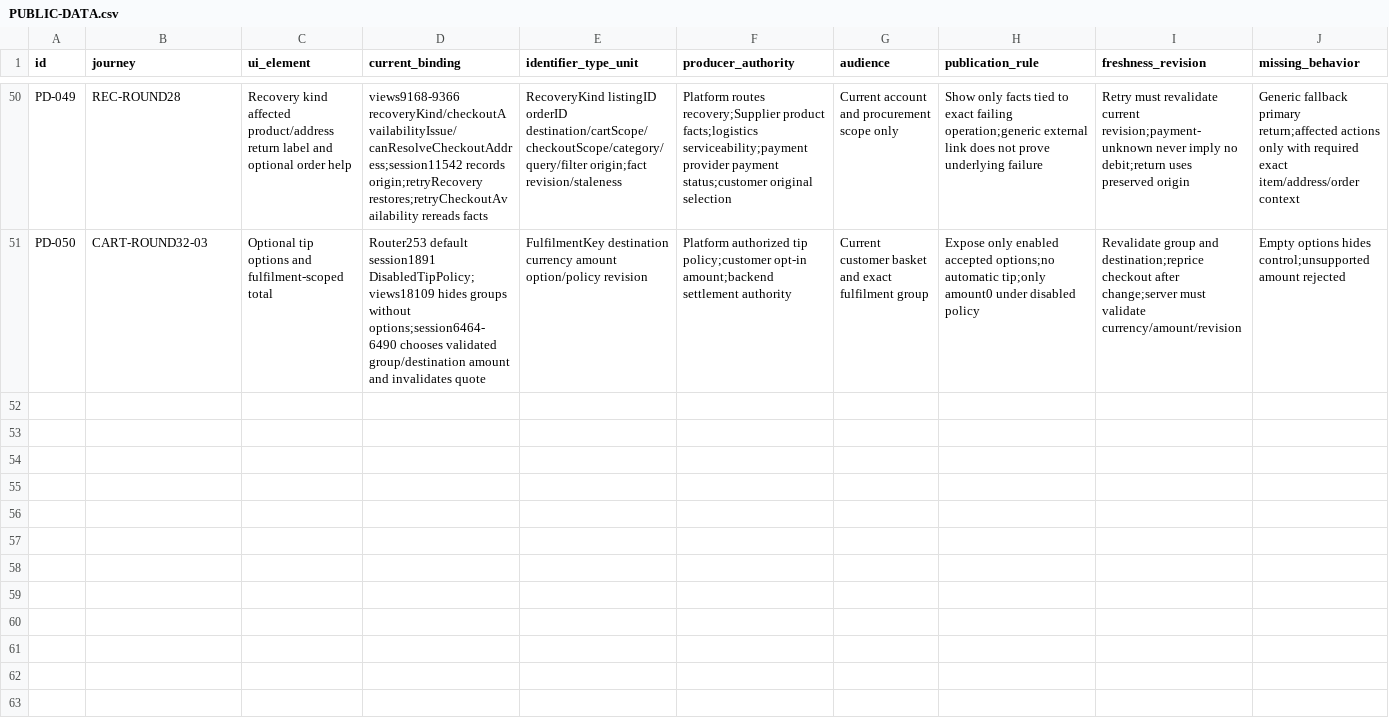
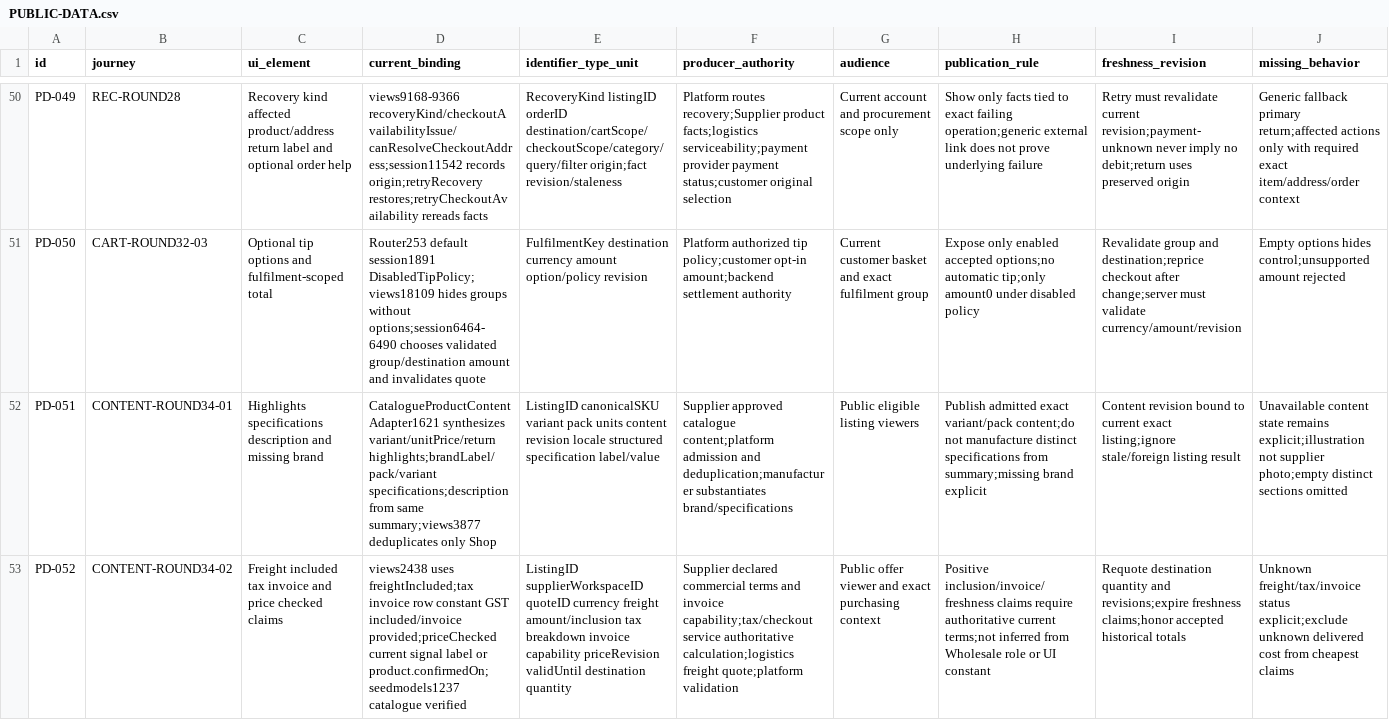
Before and after one commit to Supermanditech/MOOLSOCIAL-PRODUCTION, a CSV file: docs/quality/cursor-redmi-v6-audit-20260913/PUBLIC-DATA.csv, drawn as a sheet; only a part is shown, gaps mark what is left out; rows hold the shown columns only; the diff names each change by its address in the sheet, - before the commit and + after, or states it on an @@ line.

Commit message:
ui(redmi-v6-audit-20260913): record wholesale content duplication and data claims

```diff
--- a/docs/quality/cursor-redmi-v6-audit-20260913/PUBLIC-DATA.csv
+++ b/docs/quality/cursor-redmi-v6-audit-20260913/PUBLIC-DATA.csv
+row 52: PD-051 | CONTENT-ROUND34-01 | Highlights specifications description and missing brand | CatalogueProductContentAdapter1621 synthesizes variant/unitPrice/return highlights;brandLabel/pack/variant specifications;description from same summary;views3877 deduplicates only Shop | ListingID canonicalSKU variant pack units content revision locale structured specification label/value | Supplier approved catalogue content;platform admission and deduplication;manufacturer substantiates brand/specifications | Public eligible listing viewers | Publish admitted exact variant/pack content;do not manufacture distinct specifications from summary;missing brand explicit | Content revision bound to current exact listing;ignore stale/foreign listing result | Unavailable content state remains explicit;illustration not supplier photo;empty distinct sections omitted
+row 53: PD-052 | CONTENT-ROUND34-02 | Freight included tax invoice and price checked claims | views2438 uses freightIncluded;tax invoice row constant GST included/invoice provided;priceChecked current signal label or product.confirmedOn;seedmodels1237 catalogue verified | ListingID supplierWorkspaceID quoteID currency freight amount/inclusion tax breakdown invoice capability priceRevision validUntil destination quantity | Supplier declared commercial terms and invoice capability;tax/checkout service authoritative calculation;logistics freight quote;platform validation | Public offer viewer and exact purchasing context | Positive inclusion/invoice/freshness claims require authoritative current terms;not inferred from Wholesale role or UI constant | Requote destination quantity and revisions;expire freshness claims;honor accepted historical totals | Unknown freight/tax/invoice status explicit;exclude unknown delivered cost from cheapest claims
```
Also changed, not shown: docs/quality/cursor-redmi-v6-audit-20260913/EVIDENCE.csv, docs/quality/cursor-redmi-v6-audit-20260913/JOURNEYS.csv, 2 other files.
